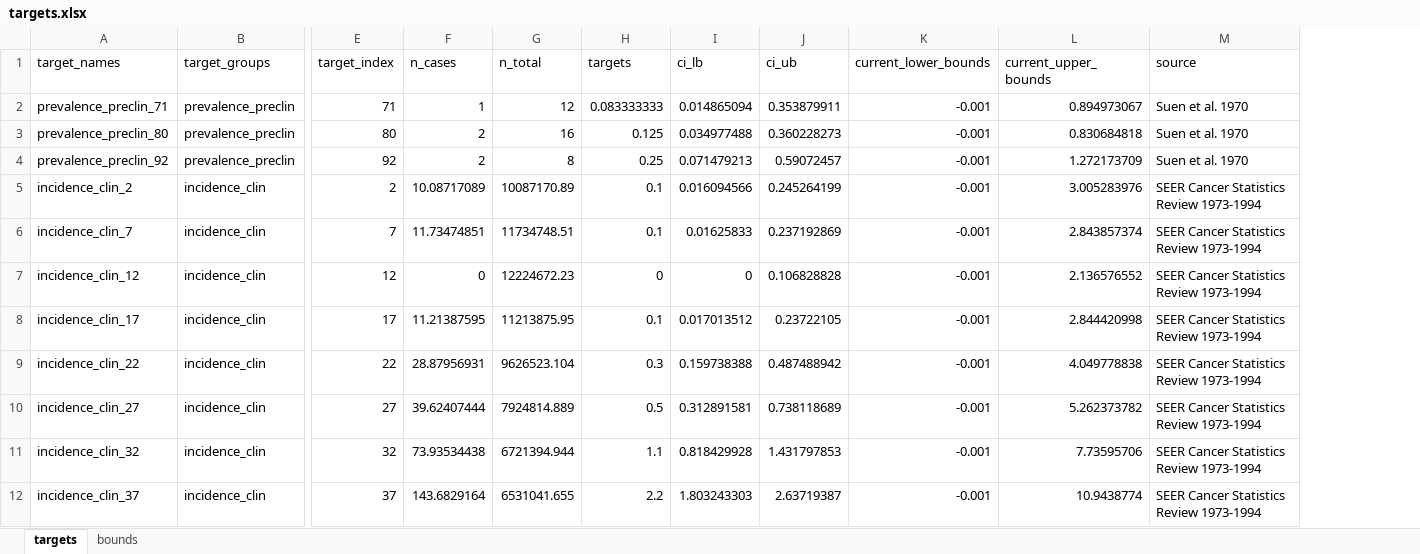
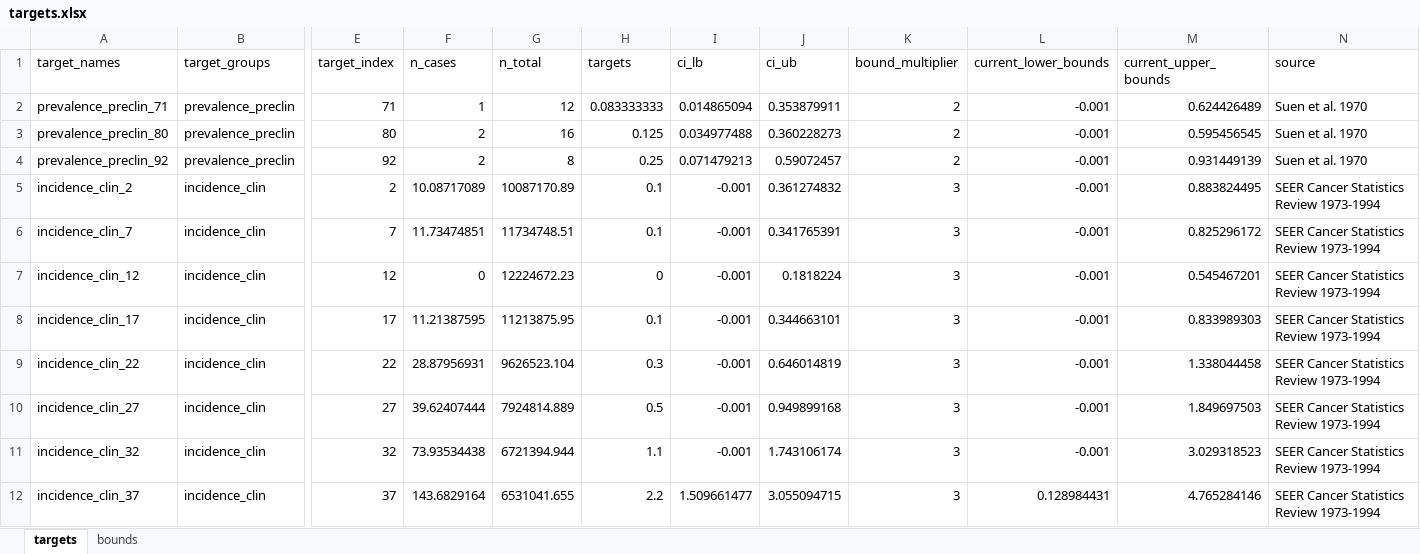
Before and after one commit to sjpi22/tutorial_cancer_modeling_des, an Excel workbook: data/bladder/targets.xlsx, sheet targets, drawn as a sheet; only a part is shown, gaps mark what is left out; values as stored, in another font and other column widths than the file's, no borders; addresses are those after the commit; the diff covers the shown part only; the diff names each change by its address in the sheet, - before the commit and + after, or states it on an @@ line.

Commit message:
Update priors, target bounds, and parameters for IMABC

```diff
--- a/data/bladder/targets.xlsx (sheet targets)
+++ b/data/bladder/targets.xlsx (sheet targets)
+column K (bound_multiplier), rows 2-12: 2 | 2 | 2 | 3 | 3 | 3 | 3 | 3 | 3 | 3 | 3
-M2 (current_upper_bounds): 0.894973067
+M2 (current_upper_bounds): 0.624426489
-M3 (current_upper_bounds): 0.830684818
+M3 (current_upper_bounds): 0.595456545
-M4 (current_upper_bounds): 1.272173709
+M4 (current_upper_bounds): 0.931449139
-I5 (ci_lb): 0.016094566
+I5 (ci_lb): -0.001
-J5 (ci_ub): 0.245264199
+J5 (ci_ub): 0.361274832
-M5 (current_upper_bounds): 3.005283976
+M5 (current_upper_bounds): 0.883824495
-I6 (ci_lb): 0.01625833
+I6 (ci_lb): -0.001
-J6 (ci_ub): 0.237192869
+J6 (ci_ub): 0.341765391
-M6 (current_upper_bounds): 2.843857374
+M6 (current_upper_bounds): 0.825296172
-I7 (ci_lb): 0
+I7 (ci_lb): -0.001
-J7 (ci_ub): 0.106828828
+J7 (ci_ub): 0.1818224
-M7 (current_upper_bounds): 2.136576552
+M7 (current_upper_bounds): 0.545467201
-I8 (ci_lb): 0.017013512
+I8 (ci_lb): -0.001
-J8 (ci_ub): 0.23722105
+J8 (ci_ub): 0.344663101
-M8 (current_upper_bounds): 2.844420998
+M8 (current_upper_bounds): 0.833989303
-I9 (ci_lb): 0.159738388
+I9 (ci_lb): -0.001
-J9 (ci_ub): 0.487488942
+J9 (ci_ub): 0.646014819
-M9 (current_upper_bounds): 4.049778838
+M9 (current_upper_bounds): 1.338044458
-I10 (ci_lb): 0.312891581
+I10 (ci_lb): -0.001
-J10 (ci_ub): 0.738118689
+J10 (ci_ub): 0.949899168
-M10 (current_upper_bounds): 5.262373782
+M10 (current_upper_bounds): 1.849697503
-I11 (ci_lb): 0.818429928
+I11 (ci_lb): -0.001
-J11 (ci_ub): 1.431797853
+J11 (ci_ub): 1.743106174
-M11 (current_upper_bounds): 7.73595706
+M11 (current_upper_bounds): 3.029318523
-I12 (ci_lb): 1.803243303
+I12 (ci_lb): 1.509661477
-J12 (ci_ub): 2.63719387
+J12 (ci_ub): 3.055094715
-L12 (current_lower_bounds): -0.001
+L12 (current_lower_bounds): 0.128984431
-M12 (current_upper_bounds): 10.9438774
+M12 (current_upper_bounds): 4.765284146
```
Also changed, not shown: 52 edited cells elsewhere in this sheet, sheet bounds, formulas that keep their value, 10 other files.
